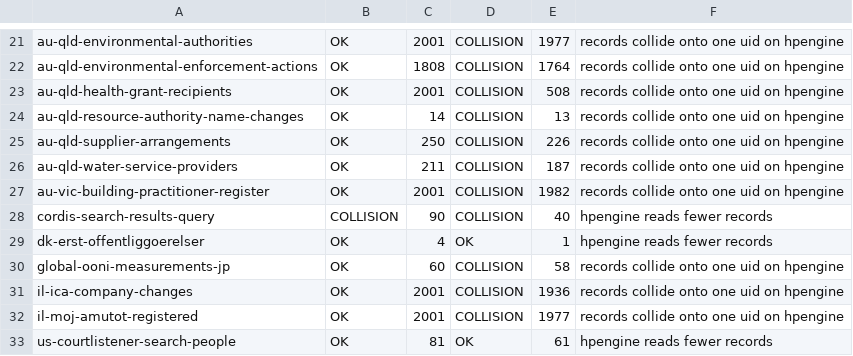
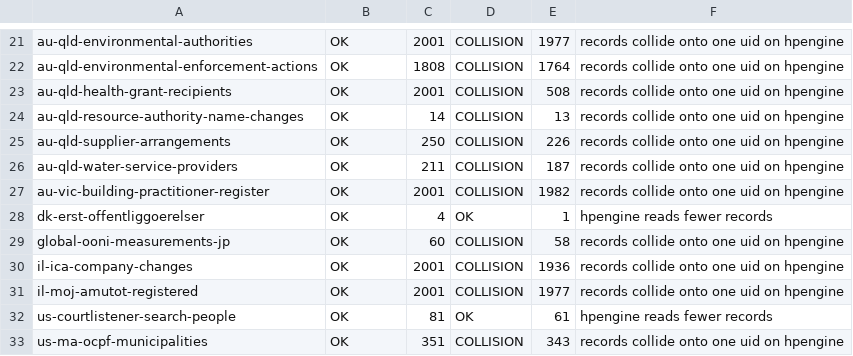
Before and after one commit to rayanchl/JapanOSINT, a TSV file: docs/detail-hops-kept-on-vjson.tsv, drawn as a sheet; only a part is shown, gaps mark what is left out; the shorter side is filled out with more unchanged rows; the diff names each change by its address in the sheet, - before the commit and + after, or states it on an @@ line.

```diff
--- a/docs/detail-hops-kept-on-vjson.tsv
+++ b/docs/detail-hops-kept-on-vjson.tsv
-row 28: cordis-search-results-query | COLLISION | 90 | COLLISION | 40 | hpengine reads fewer records
```
Also changed, not shown: docs/candidate-sources-batch16.detail-hops.tsv, docs/candidate-sources-batch17.detail-hops.tsv, 7 other files.
